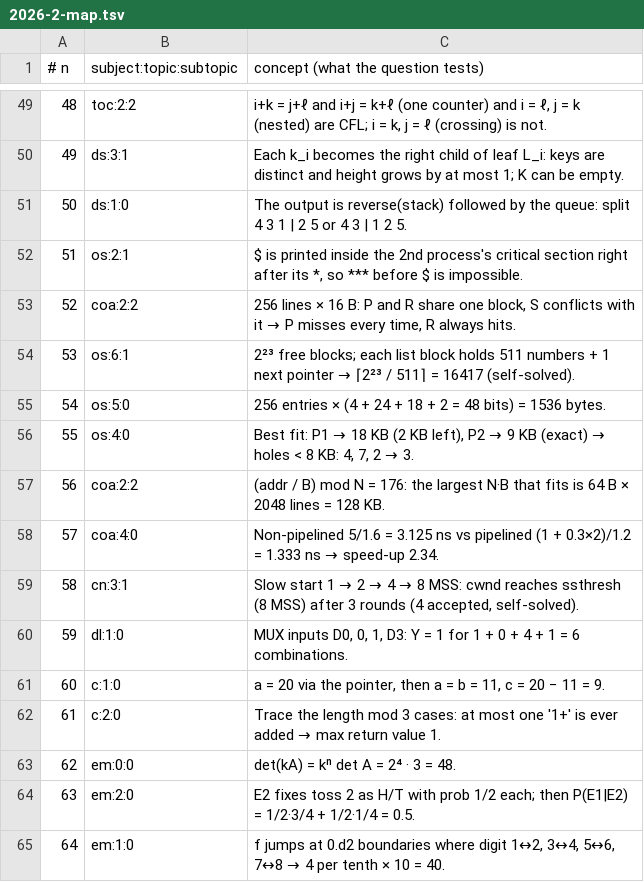
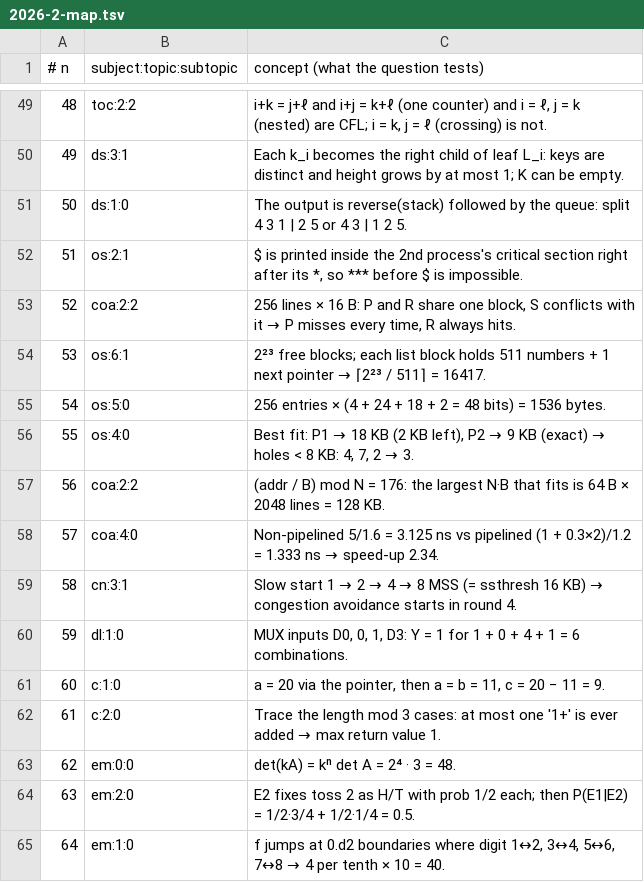
Before and after one commit to Anshu7372/GATE_CSE_TRACKER, a TSV file: pyq/data/2026-2-map.tsv, drawn as a sheet; only a part is shown, gaps mark what is left out.

```diff
--- a/pyq/data/2026-2-map.tsv
+++ b/pyq/data/2026-2-map.tsv
@@ -53,3 +53,3 @@
 52	coa:2:2	256 lines × 16 B: P and R share one block, S conflicts with it → P misses every time, R always hits.
-53	os:6:1	2²³ free blocks; each list block holds 511 numbers + 1 next pointer → ⌈2²³ / 511⌉ = 16417 (self-solved).
+53	os:6:1	2²³ free blocks; each list block holds 511 numbers + 1 next pointer → ⌈2²³ / 511⌉ = 16417.
 54	os:5:0	256 entries × (4 + 24 + 18 + 2 = 48 bits) = 1536 bytes.
@@ -58,3 +58,3 @@
 57	coa:4:0	Non-pipelined 5/1.6 = 3.125 ns vs pipelined (1 + 0.3×2)/1.2 = 1.333 ns → speed-up 2.34.
-58	cn:3:1	Slow start 1 → 2 → 4 → 8 MSS: cwnd reaches ssthresh (8 MSS) after 3 rounds (4 accepted, self-solved).
+58	cn:3:1	Slow start 1 → 2 → 4 → 8 MSS (= ssthresh 16 KB) → congestion avoidance starts in round 4.
 59	dl:1:0	MUX inputs D0, 0, 1, D3: Y = 1 for 1 + 0 + 4 + 1 = 6 combinations.
```
Also changed, not shown: pyq/data/2026-1-map.tsv, 7 other files.
